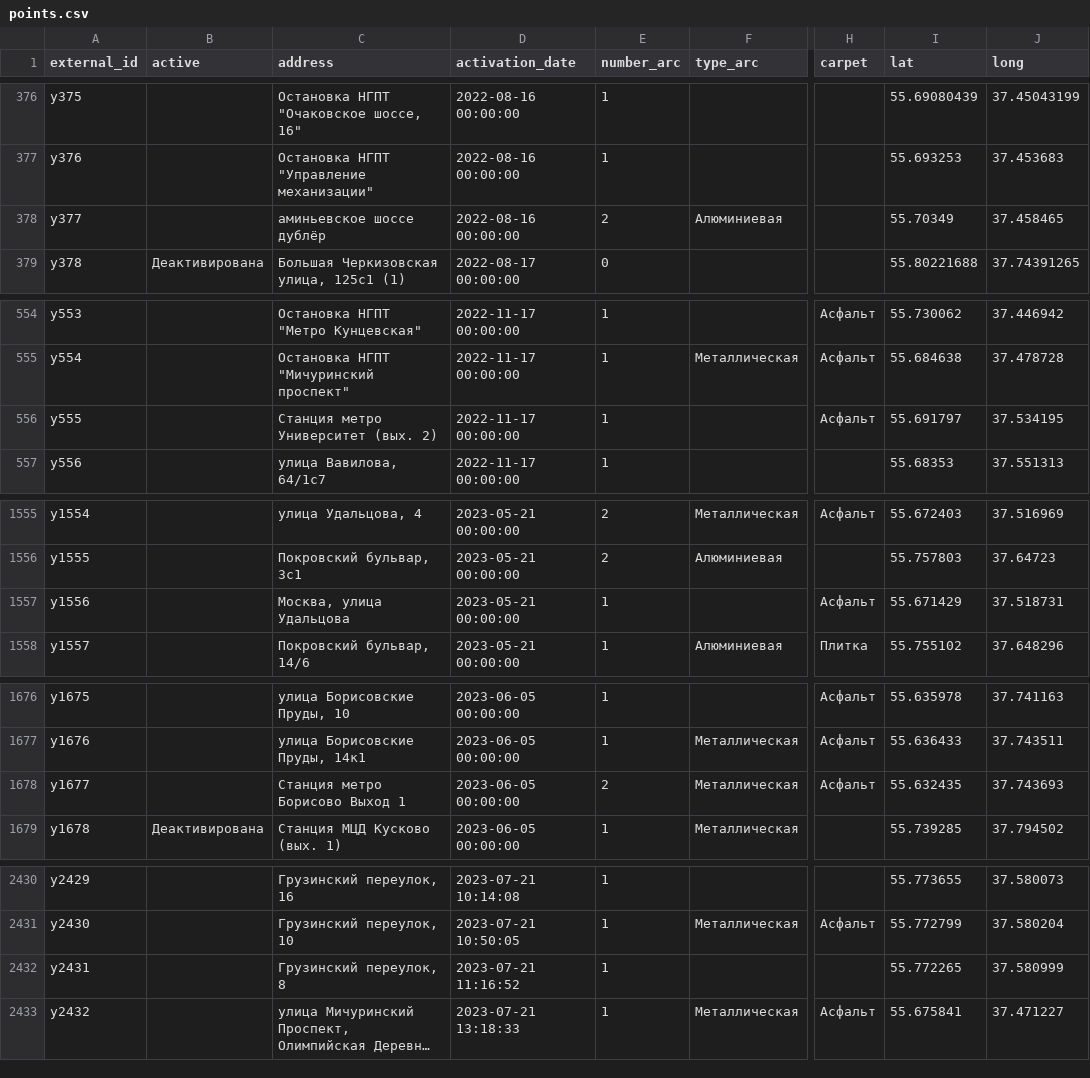
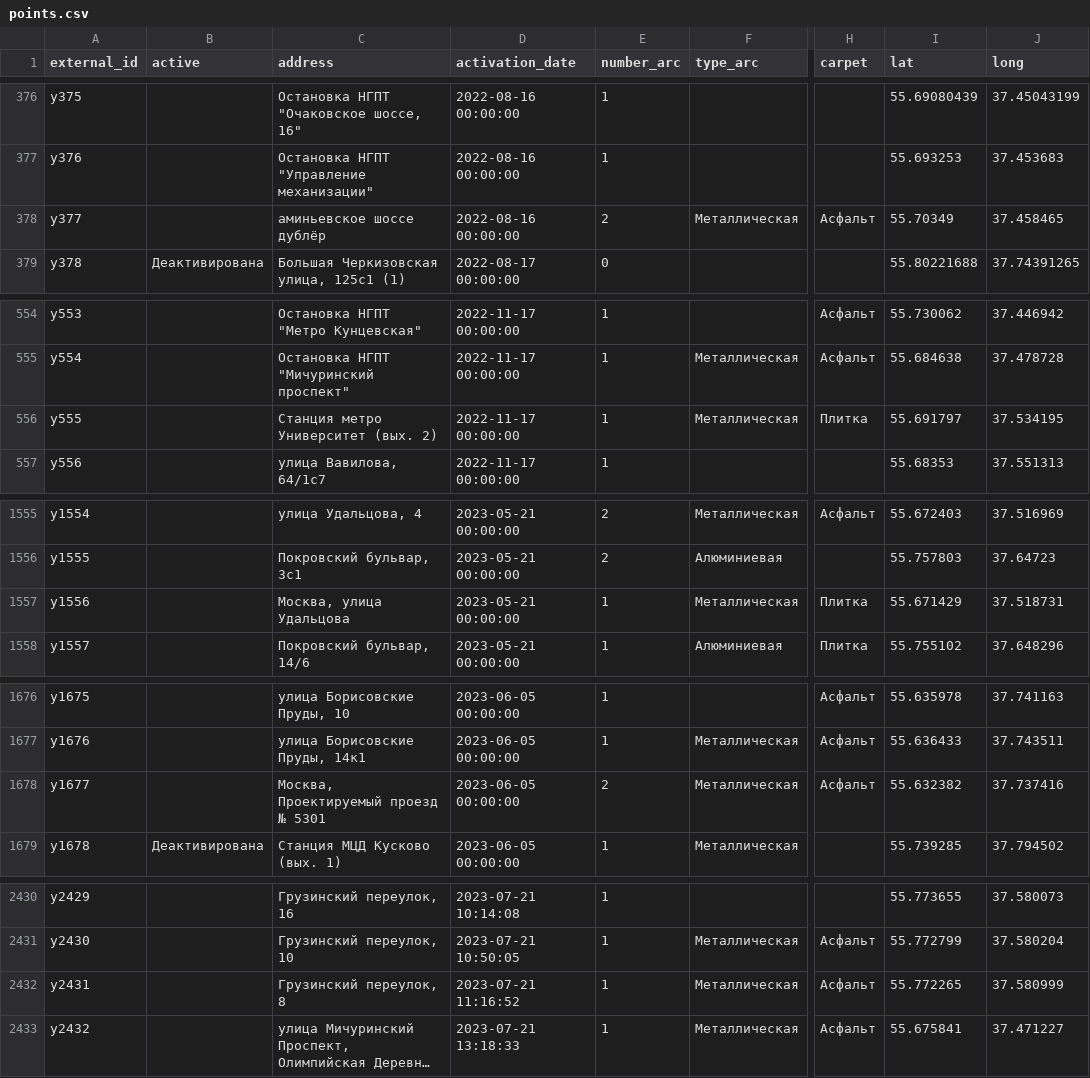
Before and after one commit to 4archon/fill_db, a CSV file: points.csv, drawn as a sheet; only a part is shown, gaps mark what is left out; long unchanged cells end in …; the diff covers the shown part only; the diff names each change by its address in the sheet, - before the commit and + after, or states it on an @@ line.

Commit message:
new data

```diff
--- a/points.csv
+++ b/points.csv
-F378 (type_arc): Алюминиевая
+F378 (type_arc): Металлическая
-H378 (carpet): (empty)
+H378 (carpet): Асфальт
-F556 (type_arc): (empty)
+F556 (type_arc): Металлическая
-H556 (carpet): Асфальт
+H556 (carpet): Плитка
-F1557 (type_arc): (empty)
+F1557 (type_arc): Металлическая
-H1557 (carpet): Асфальт
+H1557 (carpet): Плитка
-C1678 (address): Станция метро Борисово Выход 1
+C1678 (address): Москва, Проектируемый проезд № 5301
-I1678 (lat): 55.632435
+I1678 (lat): 55.632382
-J1678 (long): 37.743693
+J1678 (long): 37.737416
-F2432 (type_arc): (empty)
+F2432 (type_arc): Металлическая
-H2432 (carpet): (empty)
+H2432 (carpet): Асфальт
```
Also changed, not shown: 10 edited cells elsewhere in this file, users.csv.
